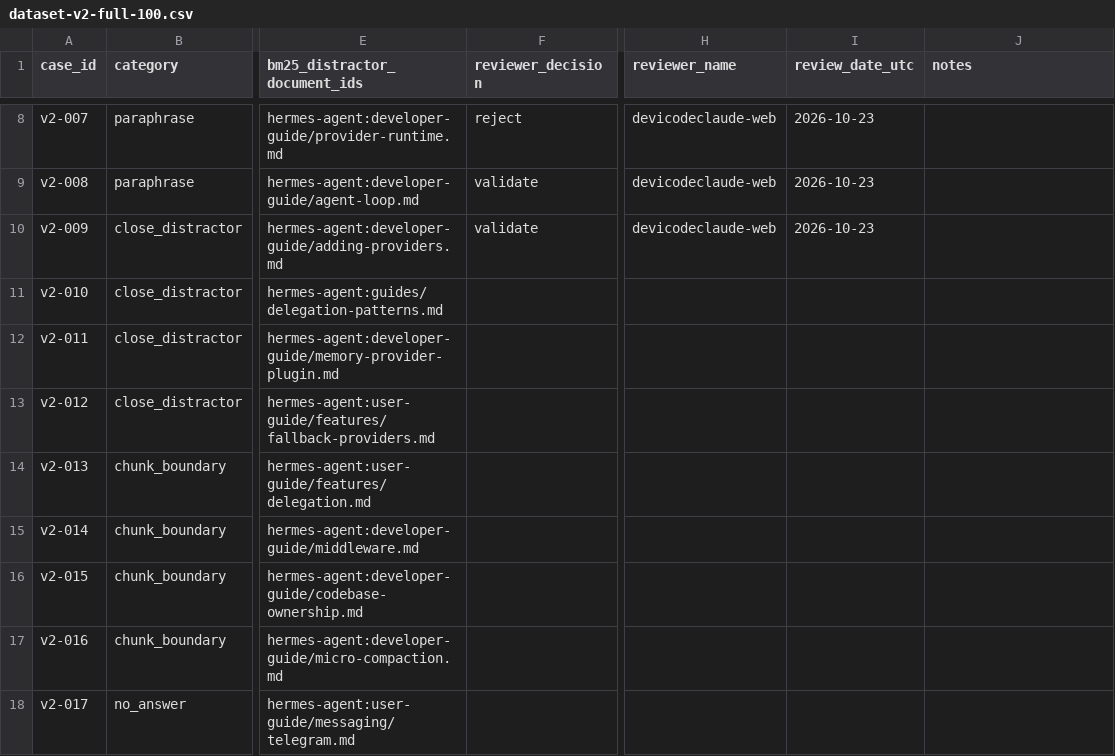
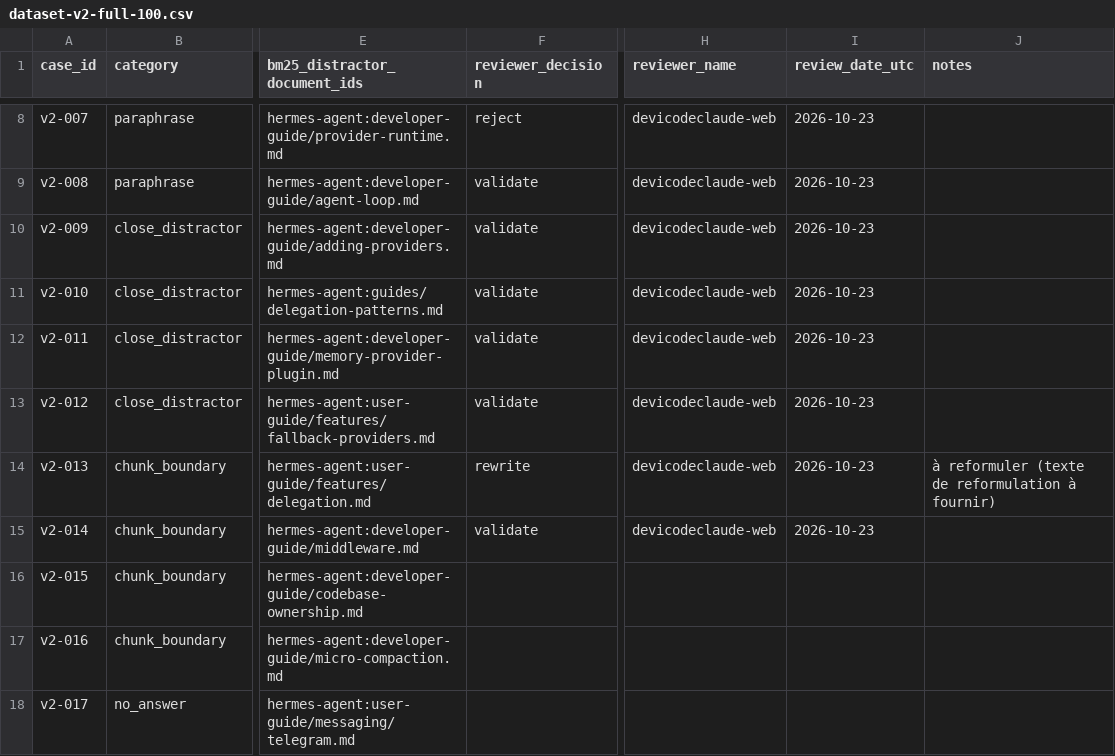
Before and after one commit to devicodeclaude-web/Rag-hermes-agent-, a CSV file: data/review/dataset-v2-full-100.csv, drawn as a sheet; only a part is shown, gaps mark what is left out; the diff names each change by its address in the sheet, - before the commit and + after, or states it on an @@ line.

Commit message:
feat(revue): revue humaine dataset-v2 — lot v2-010..014 (14/100)
- v2-010 validate
- v2-011 validate
- v2-012 validate
- v2-013 rewrite (texte de reformulation à fournir)
- v2-014 validate

```diff
--- a/data/review/dataset-v2-full-100.csv
+++ b/data/review/dataset-v2-full-100.csv
-F11:F13 (reviewer_decision): (empty)
+F11:F13 (reviewer_decision): validate
-H11:H15 (reviewer_name): (empty)
+H11:H15 (reviewer_name): devicodeclaude-web
-I11:I15 (review_date_utc): (empty)
+I11:I15 (review_date_utc): 2026-10-23
-F14 (reviewer_decision): (empty)
+F14 (reviewer_decision): rewrite
-J14 (notes): (empty)
+J14 (notes): à reformuler (texte de reformulation à fournir)
-F15 (reviewer_decision): (empty)
+F15 (reviewer_decision): validate
```
